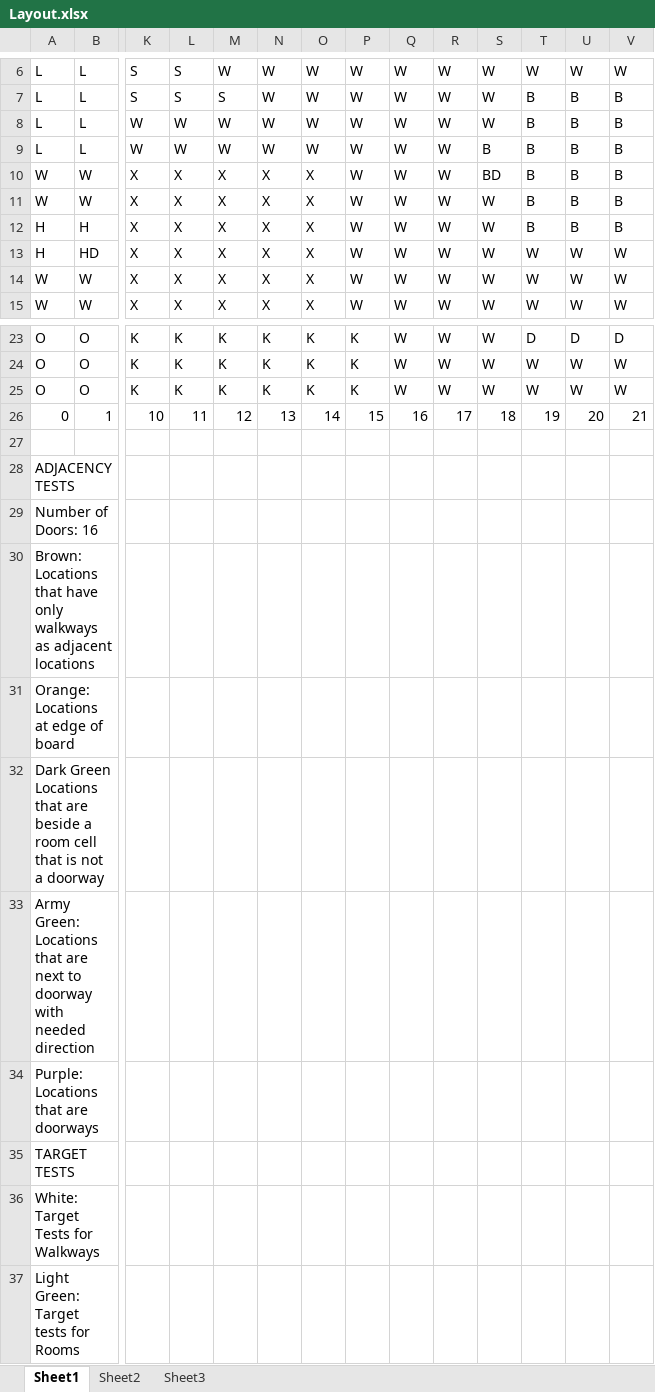
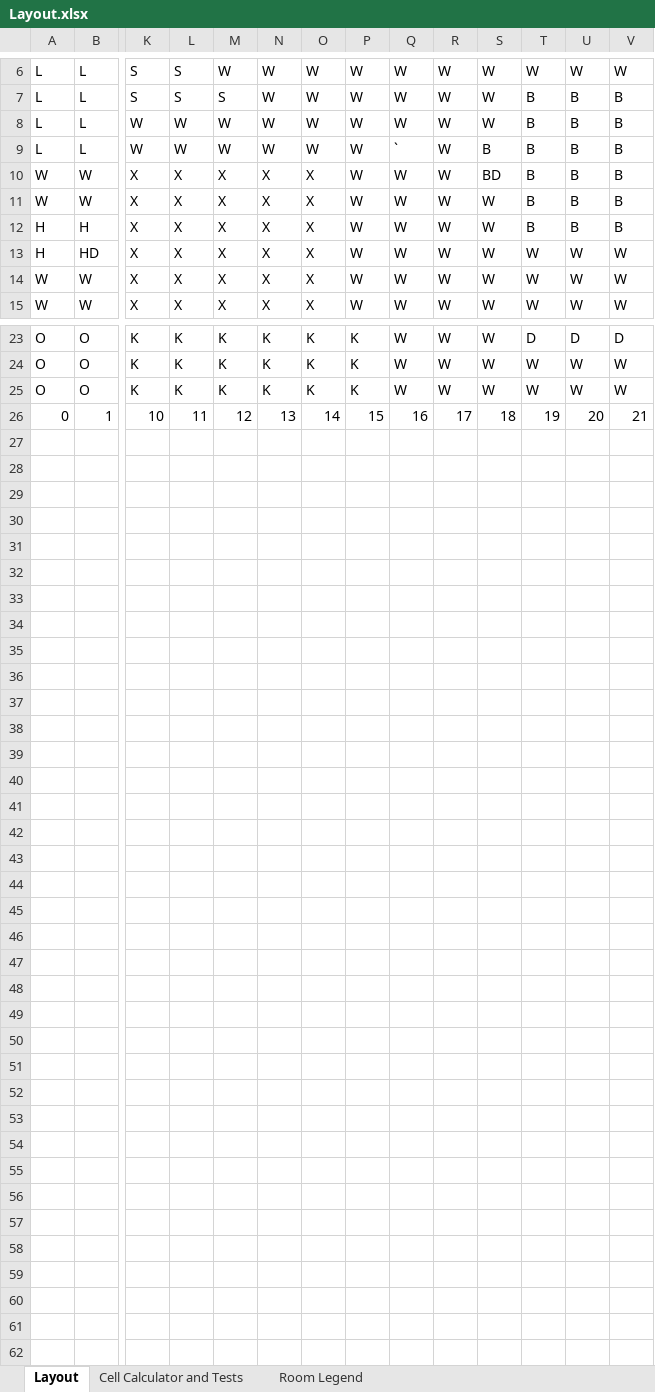
Before and after one commit to Zayb7/ClueGame, an Excel workbook: Layout/Layout.xlsx, sheet Layout, drawn as a sheet; only a part is shown, gaps mark what is left out; values as stored, in another font and other column widths than the file's, no cell formats; rows hold the shown columns only; the diff names each change by its address in the sheet, - before the commit and + after, or states it on an @@ line.

Commit message:
.metadata; More important, added in a cell calculator in layout for easier use of making tests

```diff
--- a/Layout/Layout.xlsx (sheet Layout)
+++ b/Layout/Layout.xlsx (sheet Layout)
-sheet tab: Sheet1
+sheet tab: Layout
-sheet tab: Sheet2
+sheet tab: Cell Calculator and Tests
-sheet tab: Sheet3
+sheet tab: Room Legend
-Q9: W
+Q9: `
-row 27: (empty)
-row 28: ADJACENCY TESTS
-row 29: Number of Doors: 16
-row 30: Brown: Locations that have only walkways as adjacent locations
-row 31: Orange: Locations at edge of board
-row 32: Dark Green Locations that are beside a room cell that is not a doorway
-row 33: Army Green: Locations that are next to doorway with needed direction
-row 34: Purple:Locations that are doorways
-row 35: TARGET TESTS
-row 36: White: Target Tests for Walkways
-row 37: Light Green: Target tests for Rooms
```
Also changed, not shown: sheet Cell Calculator and Tests, sheet Room Legend, cell formats.
